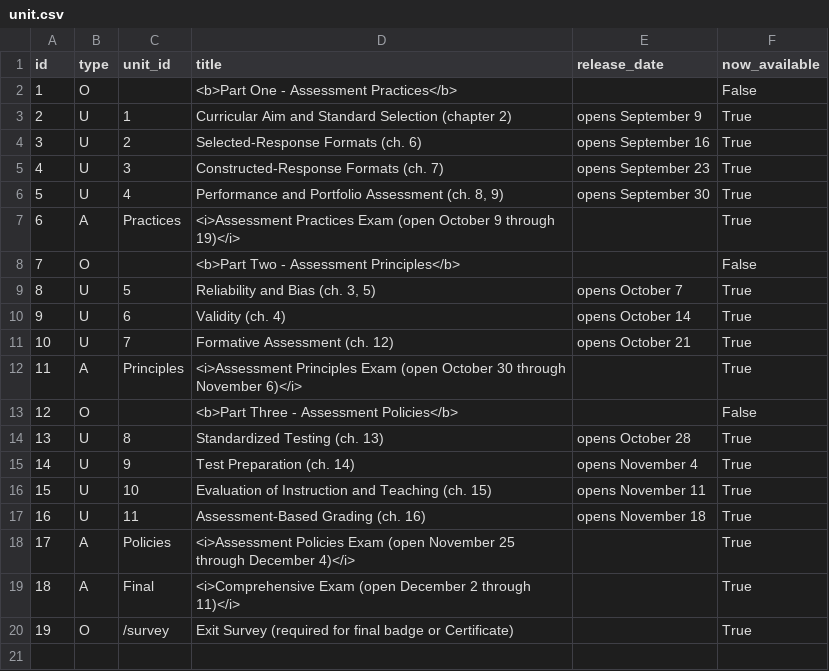
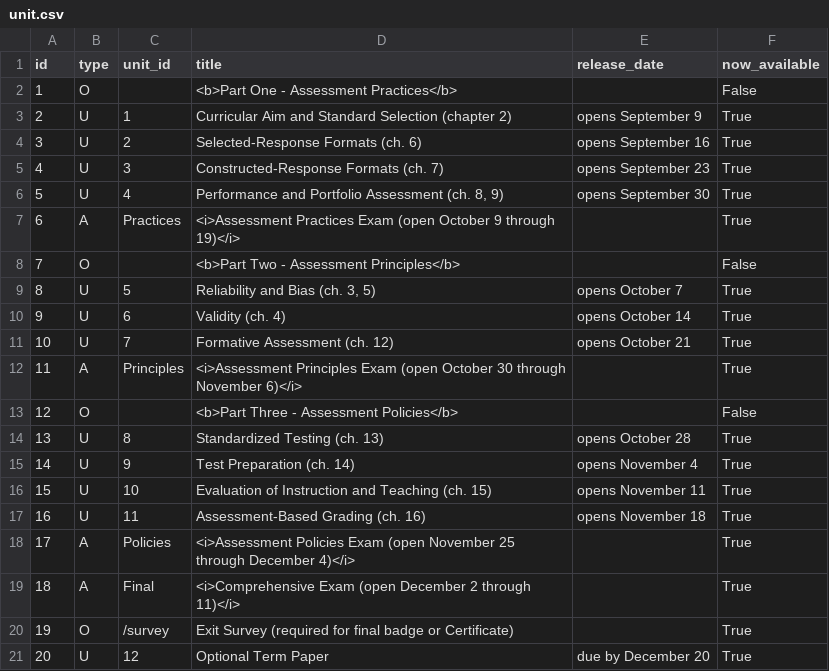
Before and after one commit to twiffy/eabooc, a CSV file: coursebuilder/data/unit.csv, drawn as a sheet; the diff names each change by its address in the sheet, - before the commit and + after, or states it on an @@ line.

Commit message:
Term Paper

```diff
--- a/coursebuilder/data/unit.csv
+++ b/coursebuilder/data/unit.csv
+row 21: 20 | U | 12 | Optional Term Paper | due by December 20 | True
```
Also changed, not shown: 3 other files.
